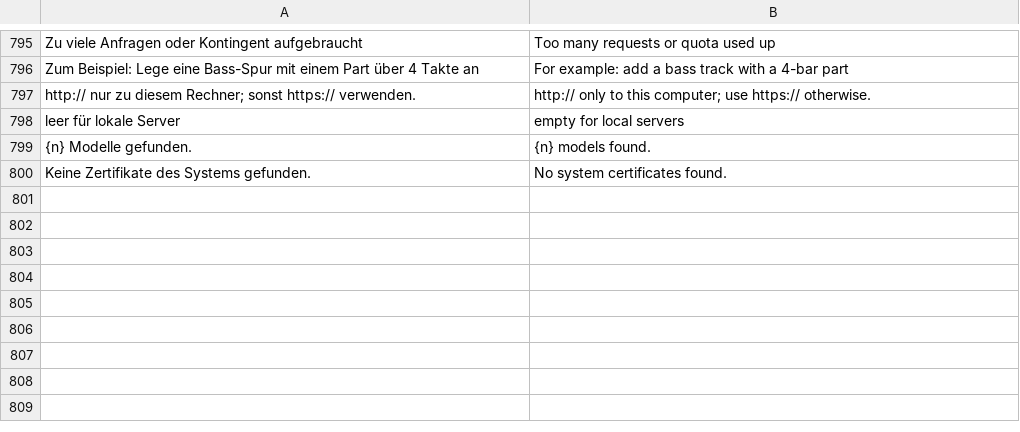
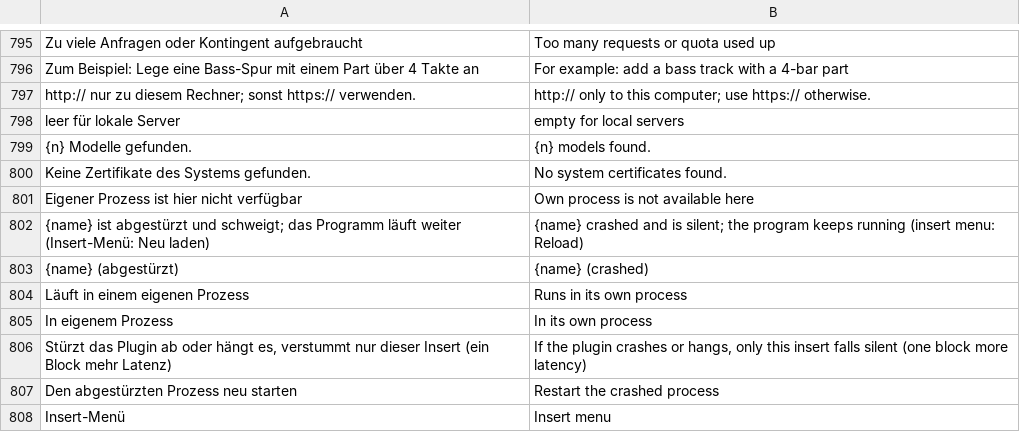
Before and after one commit to ONEFOLD-LABS/StudioCraft, a TSV file: crates/ui/i18n/en.tsv, drawn as a sheet; only a part is shown, gaps mark what is left out; the diff names each change by its address in the sheet, - before the commit and + after, or states it on an @@ line.

```diff
--- a/crates/ui/i18n/en.tsv
+++ b/crates/ui/i18n/en.tsv
+row 801: Eigener Prozess ist hier nicht verfügbar | Own process is not available here
+row 802: {name} ist abgestürzt und schweigt; das Programm läuft weiter (Insert-Menü: Neu laden) | {name} crashed and is silent; the program keeps running (insert menu: Reload)
+row 803: {name} (abgestürzt) | {name} (crashed)
+row 804: Läuft in einem eigenen Prozess | Runs in its own process
+row 805: In eigenem Prozess | In its own process
+row 806: Stürzt das Plugin ab oder hängt es, verstummt nur dieser Insert (ein Block mehr Latenz) | If the plugin crashes or hangs, only this insert falls silent (one block more latency)
+row 807: Den abgestürzten Prozess neu starten | Restart the crashed process
+row 808: Insert-Menü | Insert menu
```
Also changed, not shown: 10 other files.
